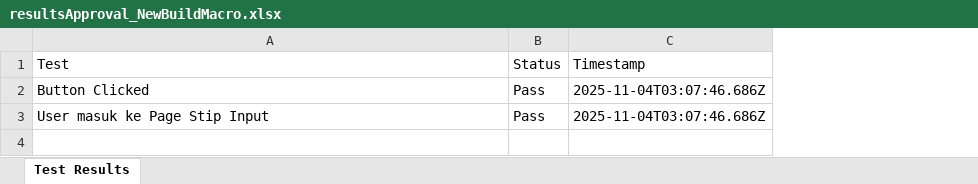
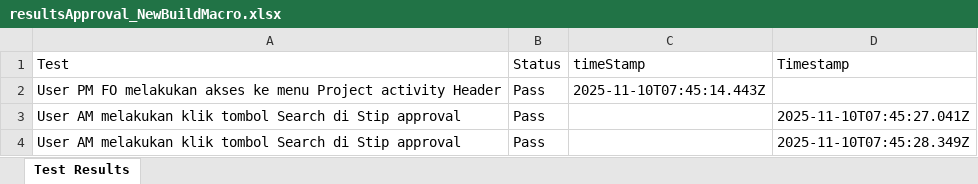
Before and after one commit to Fmocacinno/TBGSYS-Cypress-, an Excel workbook: cypress/downloads/resultsApproval_NewBuildMacro.xlsx, sheet Test Results, drawn as a sheet; values as stored, in another font and other column widths than the file's, no borders; addresses are those after the commit; the diff names each change by its address in the sheet, - before the commit and + after, or states it on an @@ line.

```diff
--- a/cypress/downloads/resultsApproval_NewBuildMacro.xlsx (sheet Test Results)
+++ b/cypress/downloads/resultsApproval_NewBuildMacro.xlsx (sheet Test Results)
+column C (timeStamp), empty
+row 2: User PM FO melakukan akses ke menu Project activity Header | Pass | 2025-11-10T07:45:14.443Z
-A3 (Test): Button Clicked
+A3 (Test): User AM melakukan klik tombol Search di Stip approval
-D3 (Timestamp): 2025-11-04T03:07:46.686Z
+D3 (Timestamp): 2025-11-10T07:45:27.041Z
-A4 (Test): User masuk ke Page Stip Input
+A4 (Test): User AM melakukan klik tombol Search di Stip approval
-D4 (Timestamp): 2025-11-04T03:07:46.686Z
+D4 (Timestamp): 2025-11-10T07:45:28.349Z
```
Also changed, not shown: cypress/downloads/test-StipinputNewBuildMacroresults.xlsx, 3 other files.
